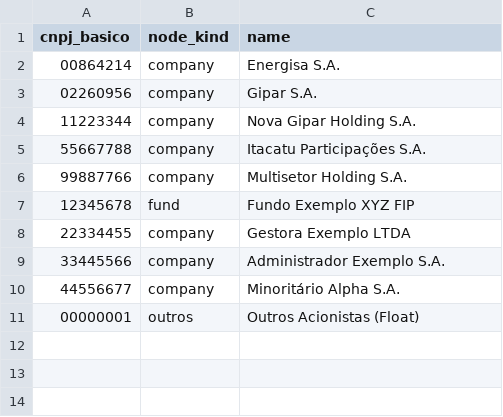
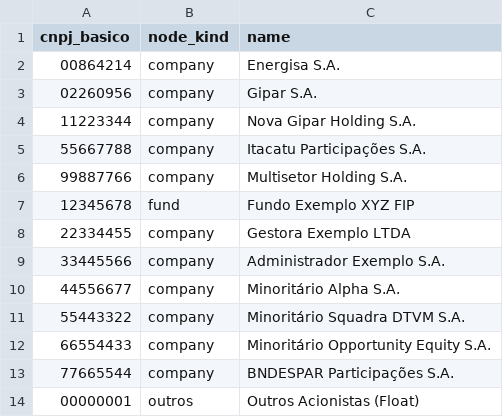
Before and after one commit to JoaoCarabetta/billionaire-watcher, a CSV file: transform/seeds/energisa_companies_fixture.csv, drawn as a sheet.

```diff
--- a/transform/seeds/energisa_companies_fixture.csv
+++ b/transform/seeds/energisa_companies_fixture.csv
@@ -10,2 +10,5 @@ cnpj_basico,node_kind,name
 44556677,company,Minoritário Alpha S.A.
+55443322,company,Minoritário Squadra DTVM S.A.
+66554433,company,Minoritário Opportunity Equity S.A.
+77665544,company,BNDESPAR Participações S.A.
 00000001,outros,Outros Acionistas (Float)
```
Also changed, not shown: transform/seeds/energisa_edges_fixture.csv, transform/seeds/energisa_persons_fixture.csv, 2 other files.
